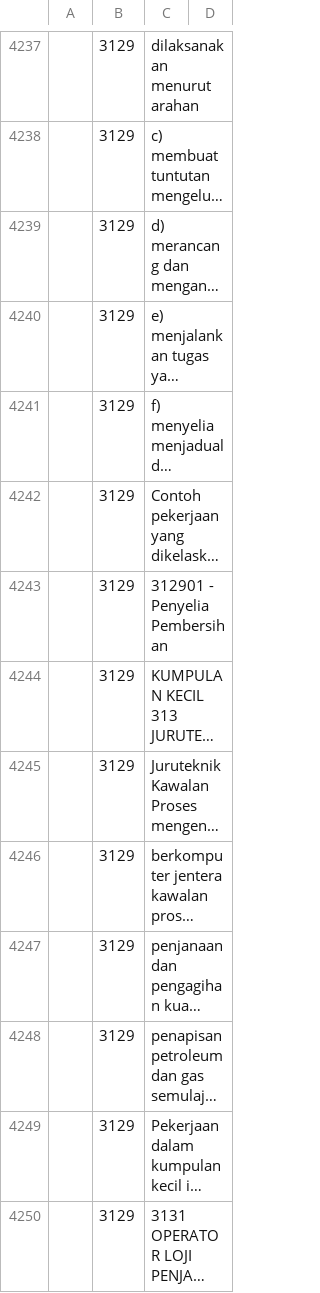
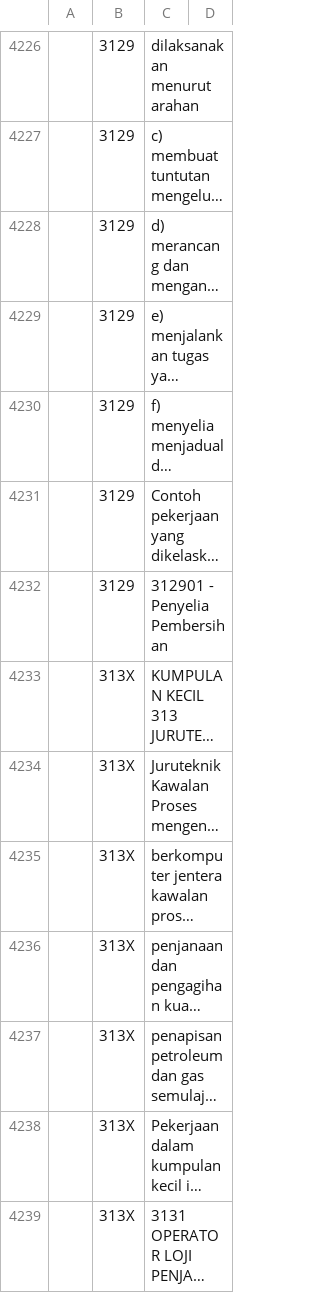
Before and after one commit to amin007/v2, a CSV file: sumber/fail/rujukan/csv/mascoBM-v06.csv, drawn as a sheet; only a part is shown, gaps mark what is left out; long unchanged cells end in …; addresses are those after the commit; the diff covers the shown part only; the diff names each change by its address in the sheet, - before the commit and + after, or states it on an @@ line.

```diff
--- a/sumber/fail/rujukan/csv/mascoBM-v06.csv
+++ b/sumber/fail/rujukan/csv/mascoBM-v06.csv
-B4233:B4239: 3129
+B4233:B4239: 313X
```
Also changed, not shown: 43 removed rows and 59 edited cells elsewhere in this file.
